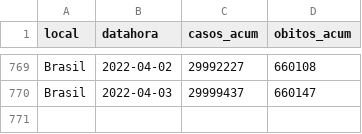
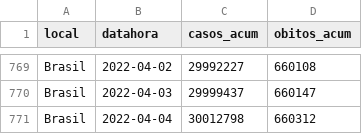
Before and after one commit to seade-R/dados-covid-sp, a CSV file: data/br.csv, drawn as a sheet; only a part is shown, gaps mark what is left out; the diff names each change by its address in the sheet, - before the commit and + after, or states it on an @@ line.

```diff
--- a/data/br.csv
+++ b/data/br.csv
+row 771: Brasil | 2022-04-04 | 30012798 | 660312
```
Also changed, not shown: data/sp.csv, 6 other files.
